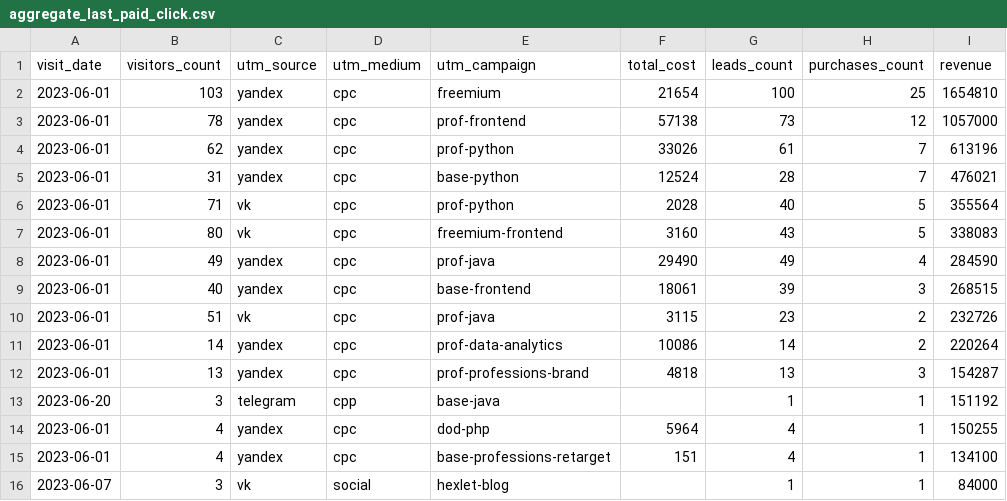
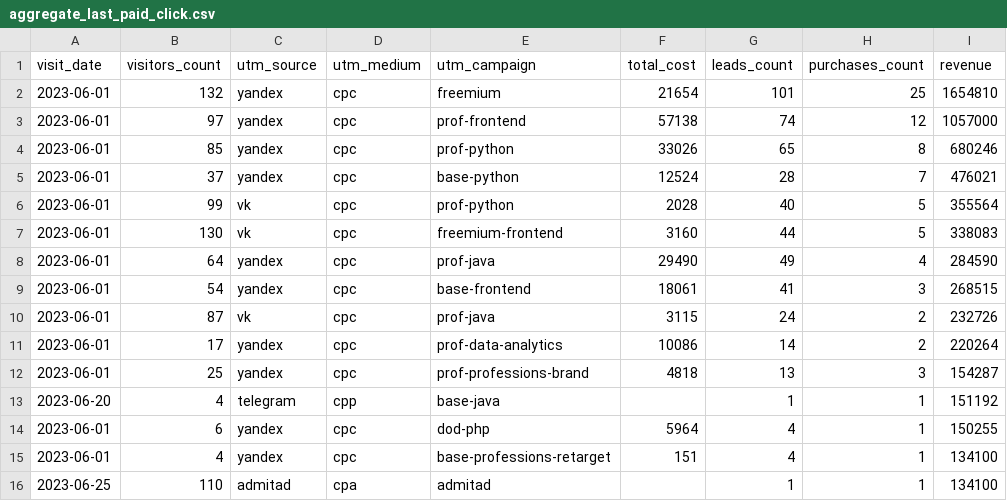
Before and after one commit to Fe1tch/data-analytics-project-96, a CSV file: aggregate_last_paid_click.csv, drawn as a sheet.

Commit message:
Add files via upload

```diff
--- a/aggregate_last_paid_click.csv
+++ b/aggregate_last_paid_click.csv
@@ -1,16 +1,16 @@
 "visit_date","visitors_count","utm_source","utm_medium","utm_campaign","total_cost","leads_count","purchases_count","revenue"
-2023-06-01,103,yandex,cpc,freemium,21654,100,25,1654810
-2023-06-01,78,yandex,cpc,prof-frontend,57138,73,12,1057000
-2023-06-01,62,yandex,cpc,prof-python,33026,61,7,613196
-2023-06-01,31,yandex,cpc,base-python,12524,28,7,476021
-2023-06-01,71,vk,cpc,prof-python,2028,40,5,355564
-2023-06-01,80,vk,cpc,freemium-frontend,3160,43,5,338083
-2023-06-01,49,yandex,cpc,prof-java,29490,49,4,284590
-2023-06-01,40,yandex,cpc,base-frontend,18061,39,3,268515
-2023-06-01,51,vk,cpc,prof-java,3115,23,2,232726
-2023-06-01,14,yandex,cpc,prof-data-analytics,10086,14,2,220264
-2023-06-01,13,yandex,cpc,prof-professions-brand,4818,13,3,154287
-2023-06-20,3,telegram,cpp,base-java,,1,1,151192
-2023-06-01,4,yandex,cpc,dod-php,5964,4,1,150255
+2023-06-01,132,yandex,cpc,freemium,21654,101,25,1654810
+2023-06-01,97,yandex,cpc,prof-frontend,57138,74,12,1057000
+2023-06-01,85,yandex,cpc,prof-python,33026,65,8,680246
+2023-06-01,37,yandex,cpc,base-python,12524,28,7,476021
+2023-06-01,99,vk,cpc,prof-python,2028,40,5,355564
+2023-06-01,130,vk,cpc,freemium-frontend,3160,44,5,338083
+2023-06-01,64,yandex,cpc,prof-java,29490,49,4,284590
+2023-06-01,54,yandex,cpc,base-frontend,18061,41,3,268515
+2023-06-01,87,vk,cpc,prof-java,3115,24,2,232726
+2023-06-01,17,yandex,cpc,prof-data-analytics,10086,14,2,220264
+2023-06-01,25,yandex,cpc,prof-professions-brand,4818,13,3,154287
+2023-06-20,4,telegram,cpp,base-java,,1,1,151192
+2023-06-01,6,yandex,cpc,dod-php,5964,4,1,150255
 2023-06-01,4,yandex,cpc,base-professions-retarget,151,4,1,134100
-2023-06-07,3,vk,social,hexlet-blog,,1,1,84000
+2023-06-25,110,admitad,cpa,admitad,,1,1,134100
```
